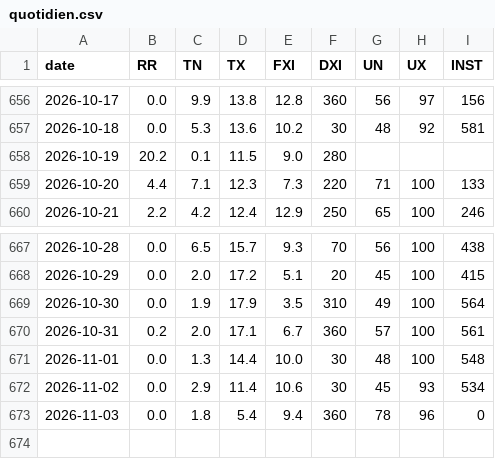
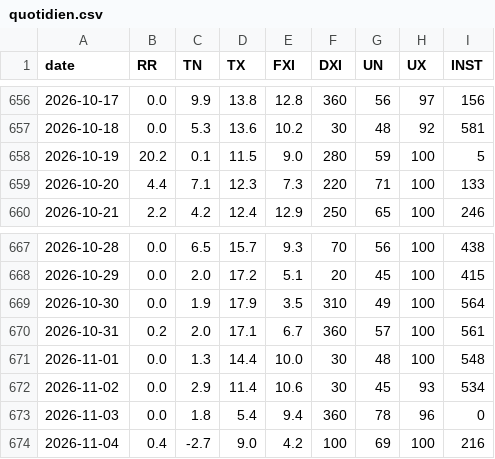
Before and after one commit to lpaguillaumin-ai/meteo-saint-yrieix, a CSV file: data/quotidien.csv, drawn as a sheet; only a part is shown, gaps mark what is left out.

```diff
--- a/data/quotidien.csv
+++ b/data/quotidien.csv
@@ -657,3 +657,3 @@ date,RR,TN,TX,FXI,DXI,UN,UX,INST
 2026-10-18,0.0,5.3,13.6,10.2,30,48,92,581
-2026-10-19,20.2,0.1,11.5,9.0,280,,,
+2026-10-19,20.2,0.1,11.5,9.0,280,59,100,5
 2026-10-20,4.4,7.1,12.3,7.3,220,71,100,133
@@ -673 +673,2 @@ date,RR,TN,TX,FXI,DXI,UN,UX,INST
 2026-11-03,0.0,1.8,5.4,9.4,360,78,96,0
+2026-11-04,0.4,-2.7,9.0,4.2,100,69,100,216
```
Also changed, not shown: 1 other file.
